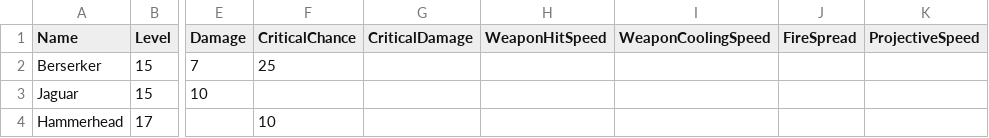
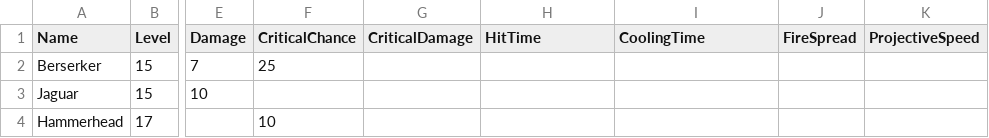
Before and after one commit to SSkeptix/SCHelper, a CSV file: SCHelper/Ships.csv, drawn as a sheet; only a part is shown, gaps mark what is left out; the diff names each change by its address in the sheet, - before the commit and + after, or states it on an @@ line.

Commit message:
Renamed Modifications HitTime and CoolingTime

```diff
--- a/SCHelper/Ships.csv
+++ b/SCHelper/Ships.csv
-H1: WeaponHitSpeed
+H1: HitTime
-I1: WeaponCoolingSpeed
+I1: CoolingTime
```
Also changed, not shown: SCHelper/SeedChips.csv, 7 other files.
